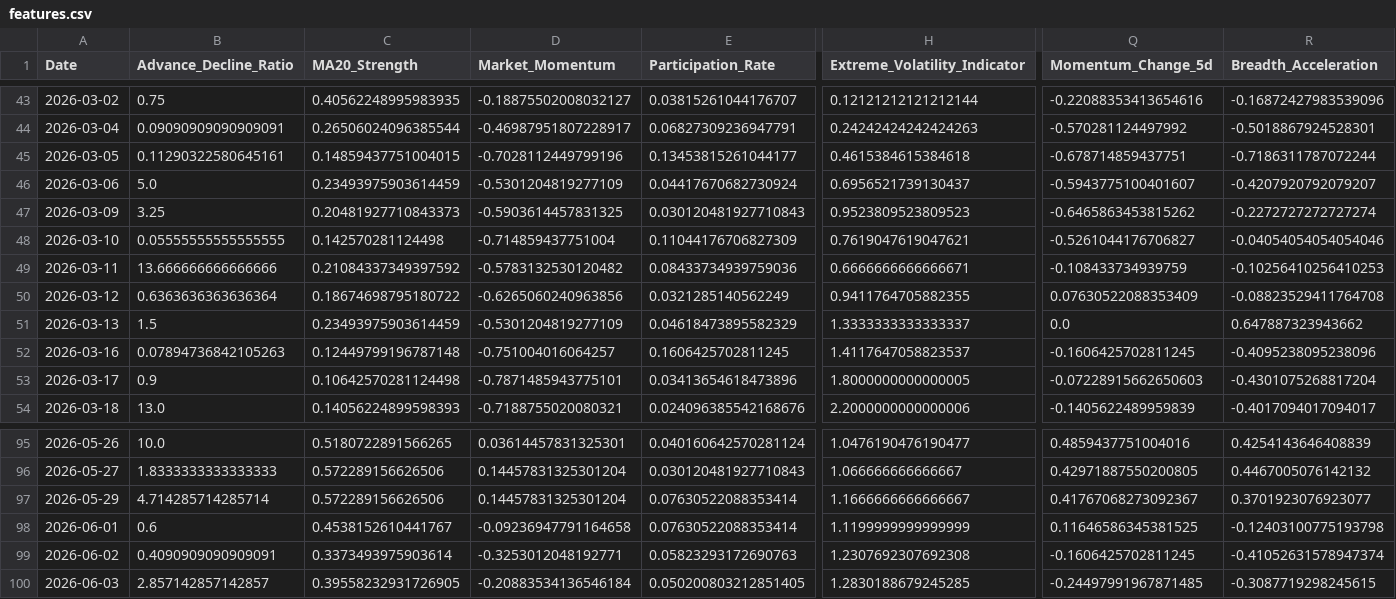
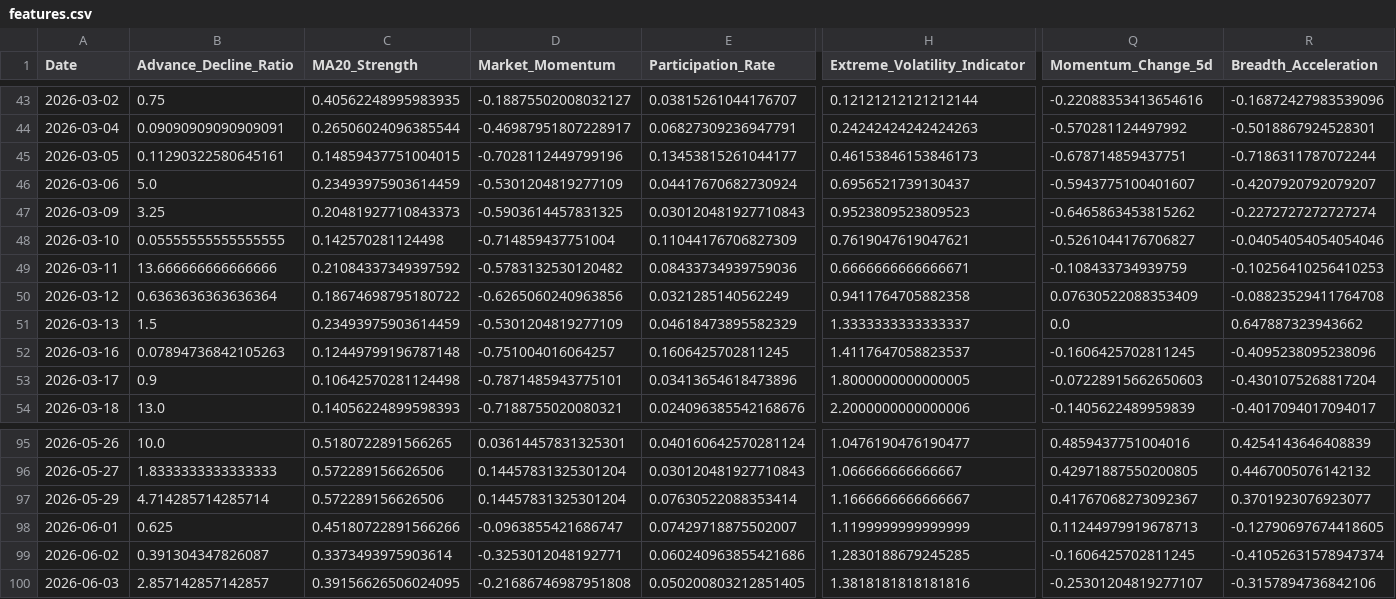
Before and after one commit to upendra-18/Multi-Regime-Market-State-Detection---Adaptive-Capital-Allocation-System, a CSV file: data/features.csv, drawn as a sheet; only a part is shown, gaps mark what is left out; the diff covers the shown part only; the diff names each change by its address in the sheet, - before the commit and + after, or states it on an @@ line.

```diff
--- a/data/features.csv
+++ b/data/features.csv
-H45 (Extreme_Volatility_Indicator): 0.4615384615384618
+H45 (Extreme_Volatility_Indicator): 0.46153846153846173
-H50 (Extreme_Volatility_Indicator): 0.9411764705882355
+H50 (Extreme_Volatility_Indicator): 0.9411764705882358
-B98 (Advance_Decline_Ratio): 0.6
+B98 (Advance_Decline_Ratio): 0.625
-C98 (MA20_Strength): 0.4538152610441767
+C98 (MA20_Strength): 0.45180722891566266
-D98 (Market_Momentum): -0.09236947791164658
+D98 (Market_Momentum): -0.0963855421686747
-E98 (Participation_Rate): 0.07630522088353414
+E98 (Participation_Rate): 0.07429718875502007
-Q98 (Momentum_Change_5d): 0.11646586345381525
+Q98 (Momentum_Change_5d): 0.11244979919678713
-R98 (Breadth_Acceleration): -0.12403100775193798
+R98 (Breadth_Acceleration): -0.12790697674418605
-B99 (Advance_Decline_Ratio): 0.4090909090909091
+B99 (Advance_Decline_Ratio): 0.391304347826087
-E99 (Participation_Rate): 0.05823293172690763
+E99 (Participation_Rate): 0.060240963855421686
-H99 (Extreme_Volatility_Indicator): 1.2307692307692308
+H99 (Extreme_Volatility_Indicator): 1.2830188679245285
-C100 (MA20_Strength): 0.39558232931726905
+C100 (MA20_Strength): 0.39156626506024095
-D100 (Market_Momentum): -0.20883534136546184
+D100 (Market_Momentum): -0.21686746987951808
-H100 (Extreme_Volatility_Indicator): 1.2830188679245285
+H100 (Extreme_Volatility_Indicator): 1.3818181818181816
-Q100 (Momentum_Change_5d): -0.24497991967871485
+Q100 (Momentum_Change_5d): -0.25301204819277107
-R100 (Breadth_Acceleration): -0.3087719298245615
+R100 (Breadth_Acceleration): -0.3157894736842106
```
Also changed, not shown: 24 edited cells elsewhere in this file, data/daily_summary.csv, 1 other file.
